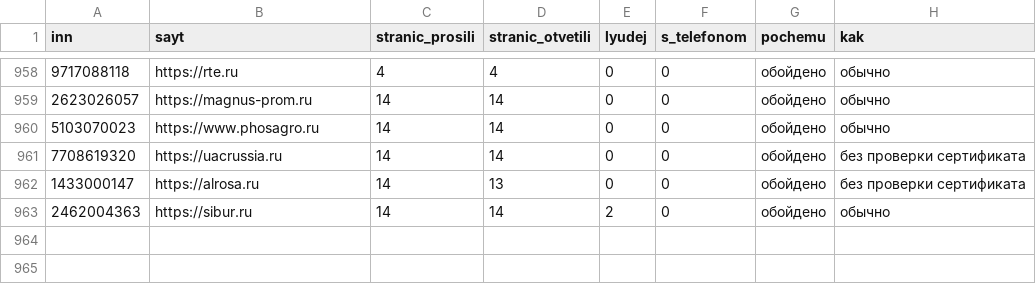
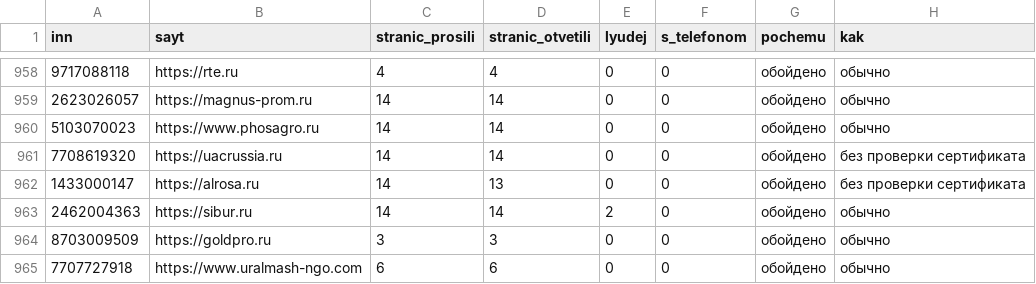
Before and after one commit to kirillrand4-alt/avto, a CSV file: seo-texts/engineers-lens/P25-lyudi-s-sajtov-zhurnal.csv, drawn as a sheet; only a part is shown, gaps mark what is left out.

```diff
--- a/seo-texts/engineers-lens/P25-lyudi-s-sajtov-zhurnal.csv
+++ b/seo-texts/engineers-lens/P25-lyudi-s-sajtov-zhurnal.csv
@@ -963 +963,3 @@
 2462004363;https://sibur.ru;14;14;2;0;обойдено;обычно
+8703009509;https://goldpro.ru;3;3;0;0;обойдено;обычно
+7707727918;https://www.uralmash-ngo.com;6;6;0;0;обойдено;обычно
```
Also changed, not shown: seo-texts/engineers-lens/P25-eis-zhurnal.csv.
